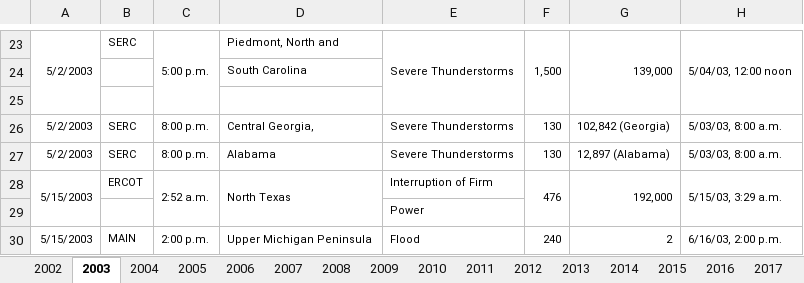
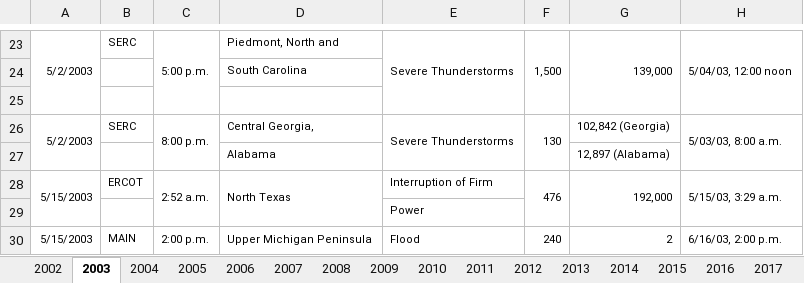
Before and after one commit to Hady-Shams/DEPI-Graduation-Project, an Excel workbook: DOE_Electric_Disturbance_Events.xlsx, sheet 2003, drawn as a sheet; only a part is shown, gaps mark what is left out; values as stored, in another font and other column widths than the file's, no borders; removed rows and columns are numbered as before the commit, all else as after; the diff names each change by its address in the sheet, - before the commit and + after, or states it on an @@ line.

Commit message:
Project Documentation

```diff
--- a/DOE_Electric_Disturbance_Events.xlsx (sheet 2003)
+++ b/DOE_Electric_Disturbance_Events.xlsx (sheet 2003)
+A26:A27 merged
+C26:C27 merged
+E26:E27 merged
+F26:F27 merged
+H26:H27 merged
-row 27: 5/2/2003 | SERC | 8:00 p.m. | Alabama | Severe Thunderstorms | 130 | 12,897 (Alabama) | 5/03/03, 8:00 a.m.
+row 27:  |  |  | Alabama |  |  | 12,897 (Alabama)
```
